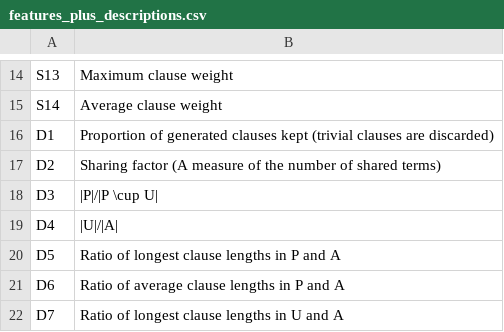
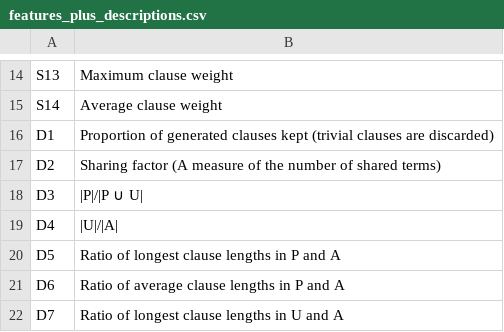
Before and after one commit to elizabeth-c-chen/data1030-ML-theorem-proving, a CSV file: data/features_plus_descriptions.csv, drawn as a sheet; only a part is shown, gaps mark what is left out.

Commit message:
Update with new target column approach

```diff
--- a/data/features_plus_descriptions.csv
+++ b/data/features_plus_descriptions.csv
@@ -17,3 +17,3 @@ D1,Proportion of generated clauses kept (trivial clauses are discarded)
 D2,Sharing factor (A measure of the number of shared terms)
-D3,|P|/|P \cup U|
+D3,|P|/|P ∪ U|
 D4,|U|/|A|
```
Also changed, not shown: 8 other files.
